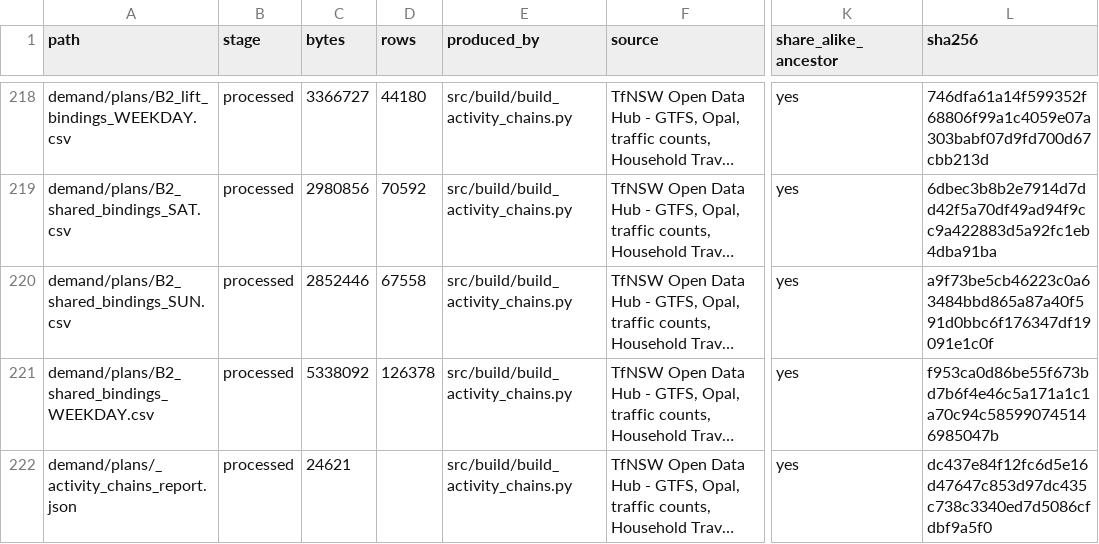
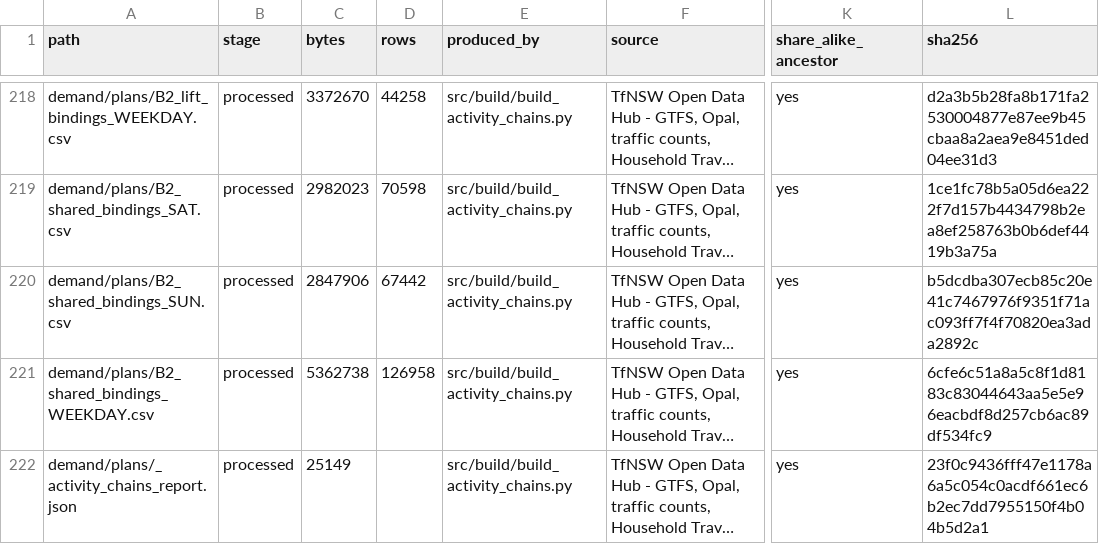
Before and after one commit to praneetdhoolia/city-digital-twin, a CSV file: cities/newcastle/data/MANIFEST.csv, drawn as a sheet; only a part is shown, gaps mark what is left out; long unchanged cells end in …; the diff covers the shown part only; the diff names each change by its address in the sheet, - before the commit and + after, or states it on an @@ line.

```diff
--- a/cities/newcastle/data/MANIFEST.csv
+++ b/cities/newcastle/data/MANIFEST.csv
-C218 (bytes): 3366727
+C218 (bytes): 3372670
-D218 (rows): 44180
+D218 (rows): 44258
-L218 (sha256): 746dfa61a14f599352f68806f99a1c4059e07a303babf07d9fd700d67cbb213d
+L218 (sha256): d2a3b5b28fa8b171fa2530004877e87ee9b45cbaa8a2aea9e8451ded04ee31d3
-C219 (bytes): 2980856
+C219 (bytes): 2982023
-D219 (rows): 70592
+D219 (rows): 70598
-L219 (sha256): 6dbec3b8b2e7914d7dd42f5a70df49ad94f9cc9a422883d5a92fc1eb4dba91ba
+L219 (sha256): 1ce1fc78b5a05d6ea222f7d157b4434798b2ea8ef258763b0b6def4419b3a75a
-C220 (bytes): 2852446
+C220 (bytes): 2847906
-D220 (rows): 67558
+D220 (rows): 67442
-L220 (sha256): a9f73be5cb46223c0a63484bbd865a87a40f591d0bbc6f176347df19091e1c0f
+L220 (sha256): b5dcdba307ecb85c20e41c7467976f9351f71ac093ff7f4f70820ea3ada2892c
-C221 (bytes): 5338092
+C221 (bytes): 5362738
-D221 (rows): 126378
+D221 (rows): 126958
-L221 (sha256): f953ca0d86be55f673bd7b6f4e46c5a171a1c1a70c94c585990745146985047b
+L221 (sha256): 6cfe6c51a8a5c8f1d8183c83044643aa5e5e96eacbdf8d257cb6ac89df534fc9
-C222 (bytes): 24621
+C222 (bytes): 25149
-L222 (sha256): dc437e84f12fc6d5e16d47647c853d97dc435c738c3340ed7d5086cfdbf9a5f0
+L222 (sha256): 23f0c9436fff47e1178a6a5c054c0acdf661ec6b2ec7dd7955150f4b04b5d2a1
```
Also changed, not shown: 100 edited cells elsewhere in this file, 47 other files.
